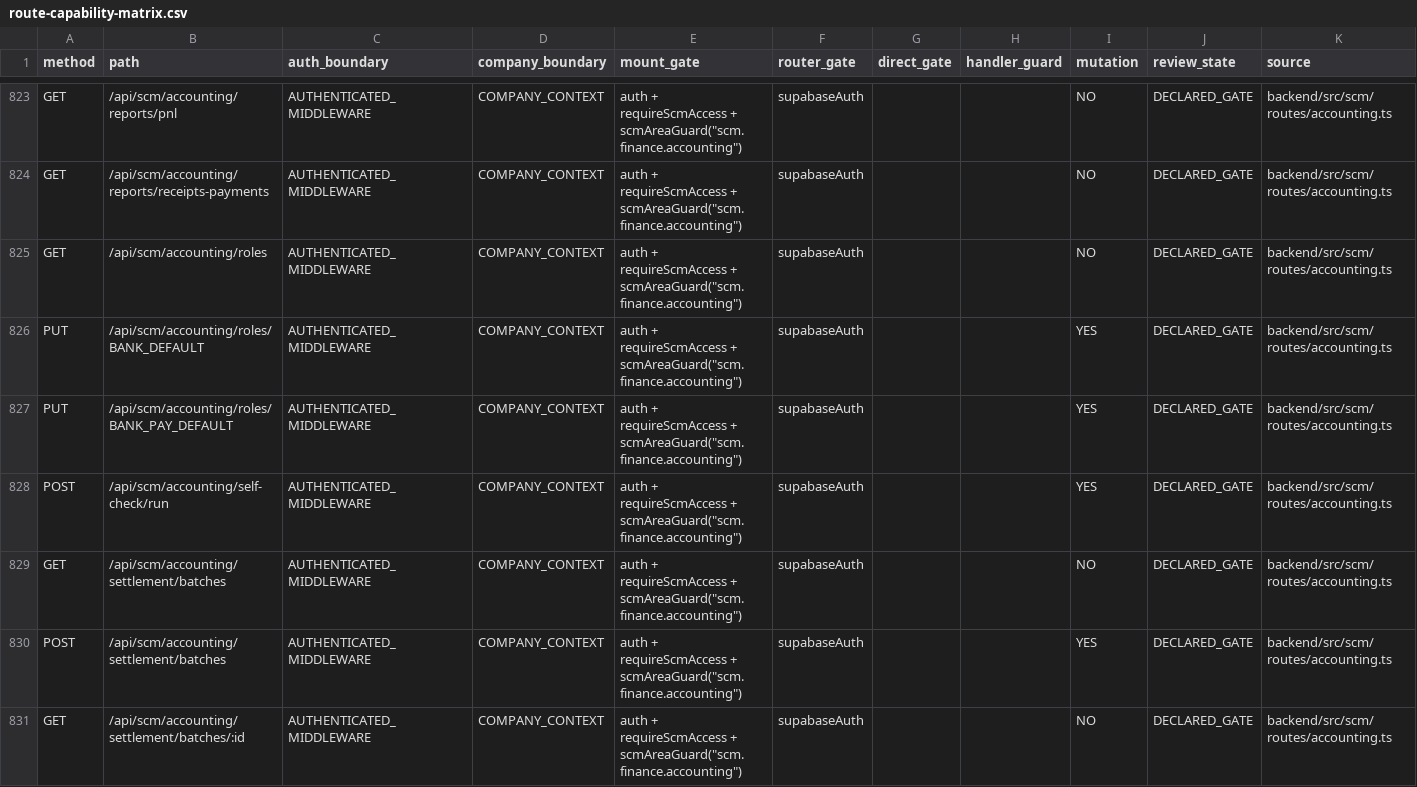
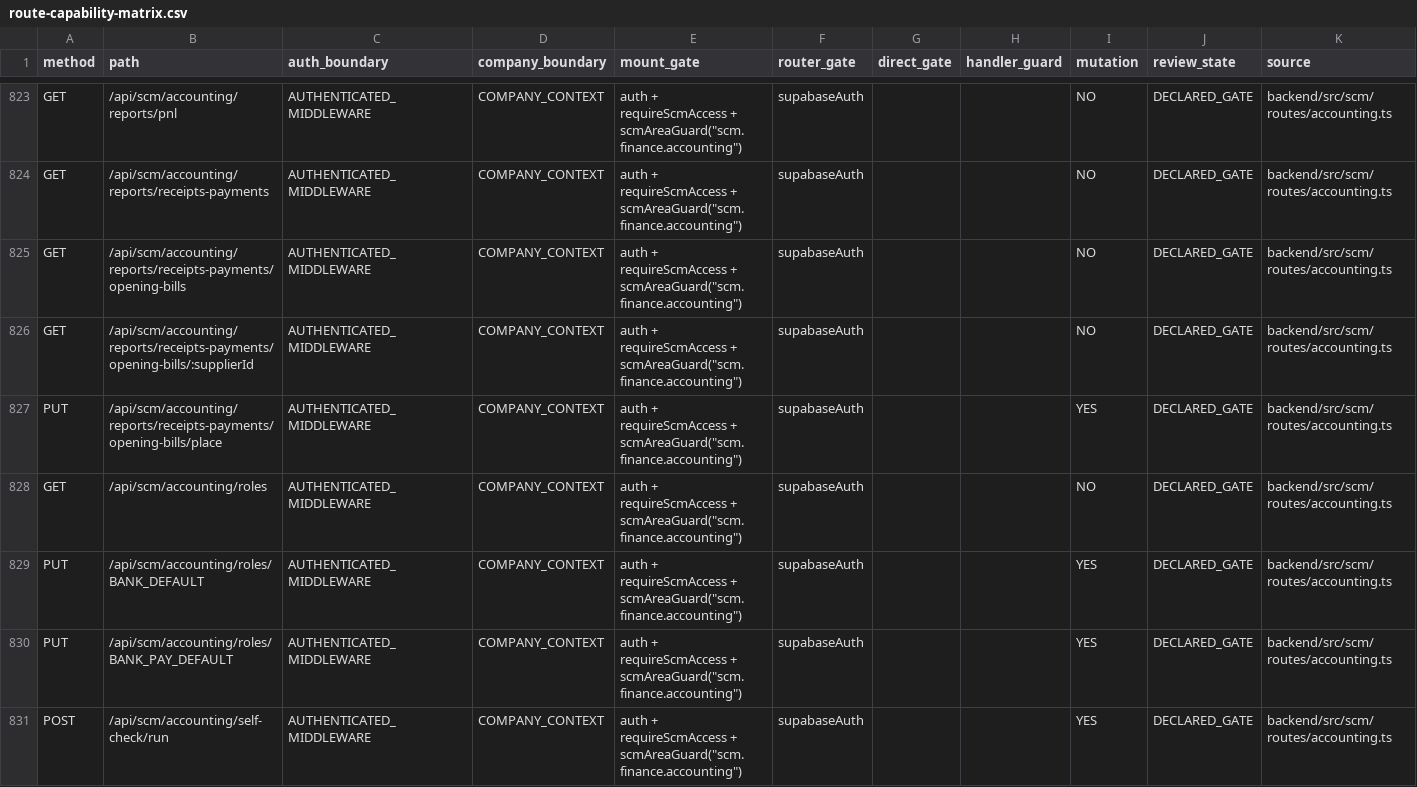
Before and after one commit to Houzs-Century/Houzs-ERP, a CSV file: docs/generated/route-capability-matrix.csv, drawn as a sheet; only a part is shown, gaps mark what is left out; the shorter side is filled out with more unchanged rows.

```diff
--- a/docs/generated/route-capability-matrix.csv
+++ b/docs/generated/route-capability-matrix.csv
@@ -824,2 +824,5 @@ GET,/api/scm/accounting/reports/pnl,AUTHENTICATED_MIDDLEWARE,COMPANY_CONTEXT,"au
 GET,/api/scm/accounting/reports/receipts-payments,AUTHENTICATED_MIDDLEWARE,COMPANY_CONTEXT,"auth + requireScmAccess + scmAreaGuard(""scm.finance.accounting"")",supabaseAuth,,,NO,DECLARED_GATE,backend/src/scm/routes/accounting.ts
+GET,/api/scm/accounting/reports/receipts-payments/opening-bills,AUTHENTICATED_MIDDLEWARE,COMPANY_CONTEXT,"auth + requireScmAccess + scmAreaGuard(""scm.finance.accounting"")",supabaseAuth,,,NO,DECLARED_GATE,backend/src/scm/routes/accounting.ts
+GET,/api/scm/accounting/reports/receipts-payments/opening-bills/:supplierId,AUTHENTICATED_MIDDLEWARE,COMPANY_CONTEXT,"auth + requireScmAccess + scmAreaGuard(""scm.finance.accounting"")",supabaseAuth,,,NO,DECLARED_GATE,backend/src/scm/routes/accounting.ts
+PUT,/api/scm/accounting/reports/receipts-payments/opening-bills/place,AUTHENTICATED_MIDDLEWARE,COMPANY_CONTEXT,"auth + requireScmAccess + scmAreaGuard(""scm.finance.accounting"")",supabaseAuth,,,YES,DECLARED_GATE,backend/src/scm/routes/accounting.ts
 GET,/api/scm/accounting/roles,AUTHENTICATED_MIDDLEWARE,COMPANY_CONTEXT,"auth + requireScmAccess + scmAreaGuard(""scm.finance.accounting"")",supabaseAuth,,,NO,DECLARED_GATE,backend/src/scm/routes/accounting.ts
```
Also changed, not shown: 16 other files.
